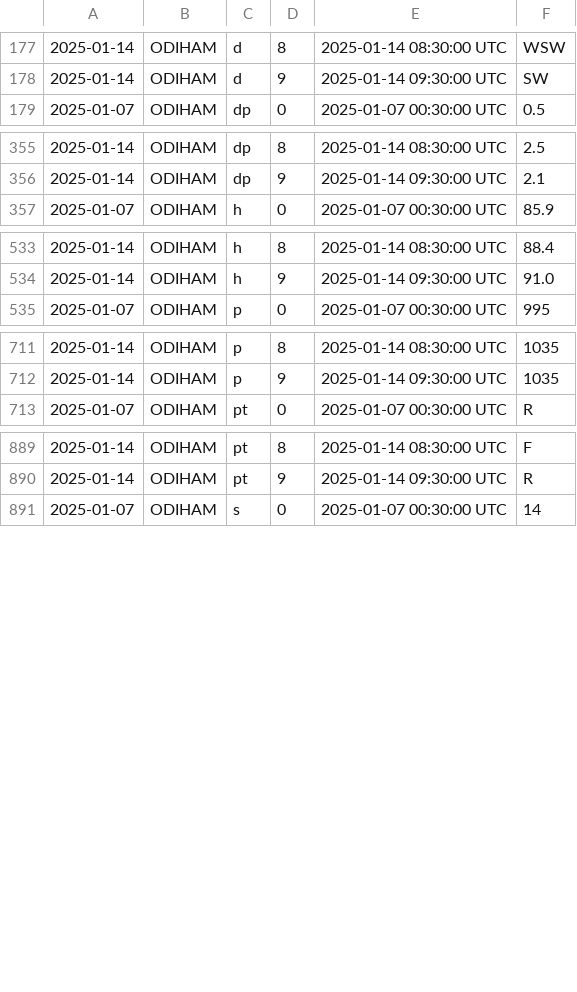
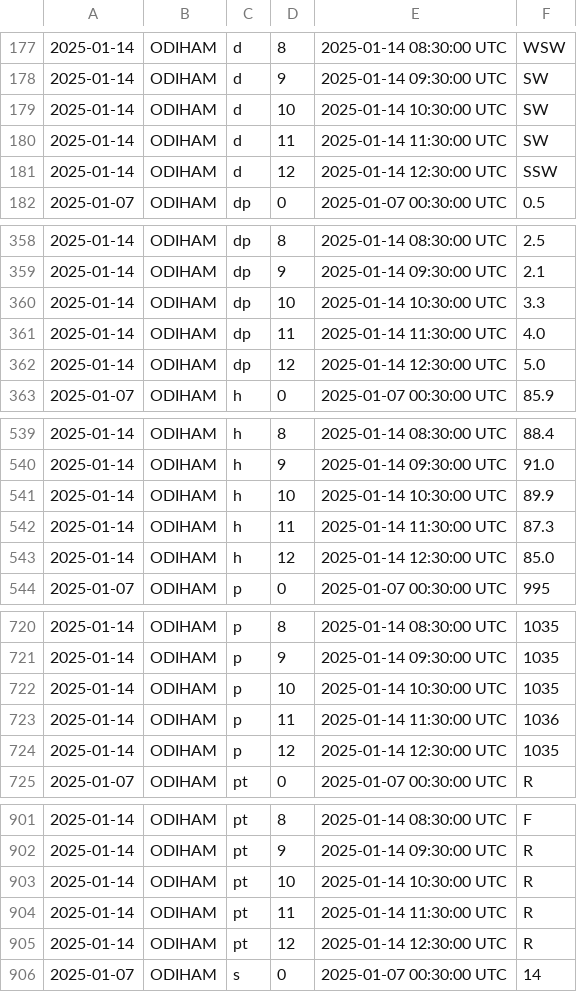
Before and after one commit to ukfh/weather, a CSV file: R/latest_weather.csv, drawn as a sheet; only a part is shown, gaps mark what is left out; the diff covers the shown part only.

Commit message:
plot update on 2025-01-14-13-18

```diff
--- a/R/latest_weather.csv
+++ b/R/latest_weather.csv
@@ -178,2 +178,5 @@
 2025-01-14	ODIHAM	d	9	2025-01-14 09:30:00 UTC	SW
+2025-01-14	ODIHAM	d	10	2025-01-14 10:30:00 UTC	SW
+2025-01-14	ODIHAM	d	11	2025-01-14 11:30:00 UTC	SW
+2025-01-14	ODIHAM	d	12	2025-01-14 12:30:00 UTC	SSW
 2025-01-07	ODIHAM	dp	0	2025-01-07 00:30:00 UTC	0.5
@@ -356,2 +359,5 @@
 2025-01-14	ODIHAM	dp	9	2025-01-14 09:30:00 UTC	2.1
+2025-01-14	ODIHAM	dp	10	2025-01-14 10:30:00 UTC	3.3
+2025-01-14	ODIHAM	dp	11	2025-01-14 11:30:00 UTC	4.0
+2025-01-14	ODIHAM	dp	12	2025-01-14 12:30:00 UTC	5.0
 2025-01-07	ODIHAM	h	0	2025-01-07 00:30:00 UTC	85.9
@@ -534,2 +540,5 @@
 2025-01-14	ODIHAM	h	9	2025-01-14 09:30:00 UTC	91.0
+2025-01-14	ODIHAM	h	10	2025-01-14 10:30:00 UTC	89.9
+2025-01-14	ODIHAM	h	11	2025-01-14 11:30:00 UTC	87.3
+2025-01-14	ODIHAM	h	12	2025-01-14 12:30:00 UTC	85.0
 2025-01-07	ODIHAM	p	0	2025-01-07 00:30:00 UTC	995
@@ -712,2 +721,5 @@
 2025-01-14	ODIHAM	p	9	2025-01-14 09:30:00 UTC	1035
+2025-01-14	ODIHAM	p	10	2025-01-14 10:30:00 UTC	1035
+2025-01-14	ODIHAM	p	11	2025-01-14 11:30:00 UTC	1036
+2025-01-14	ODIHAM	p	12	2025-01-14 12:30:00 UTC	1035
 2025-01-07	ODIHAM	pt	0	2025-01-07 00:30:00 UTC	R
@@ -890,2 +902,5 @@
 2025-01-14	ODIHAM	pt	9	2025-01-14 09:30:00 UTC	R
+2025-01-14	ODIHAM	pt	10	2025-01-14 10:30:00 UTC	R
+2025-01-14	ODIHAM	pt	11	2025-01-14 11:30:00 UTC	R
+2025-01-14	ODIHAM	pt	12	2025-01-14 12:30:00 UTC	R
 2025-01-07	ODIHAM	s	0	2025-01-07 00:30:00 UTC	14
```
Also changed, not shown: 12 added rows elsewhere in this file.
